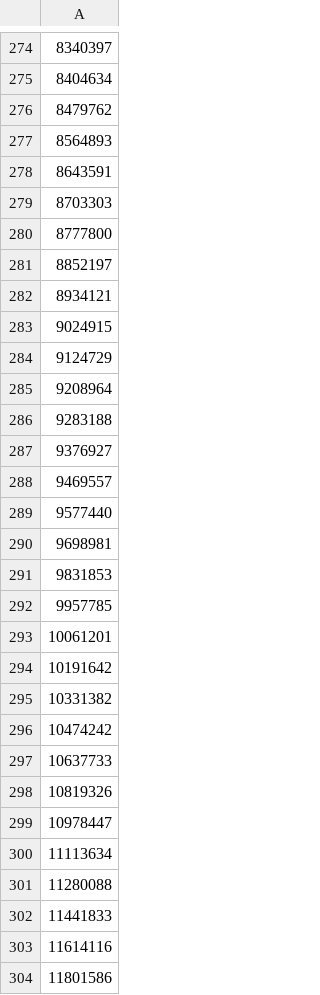
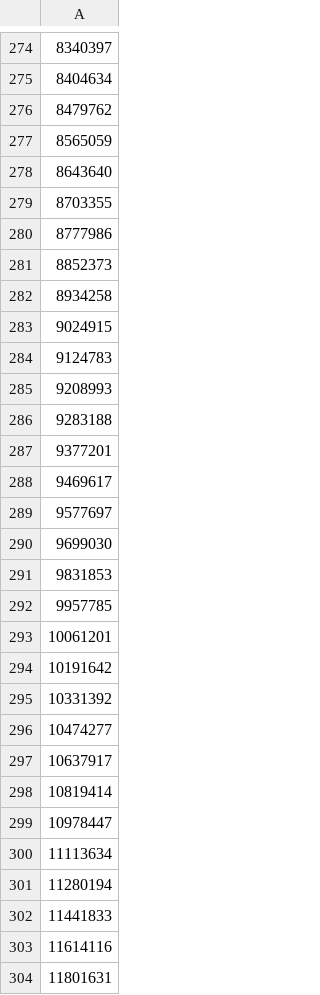
Before and after one commit to Aloereed/covid-19-data, a CSV file: us_covid-19_cases_total.csv, drawn as a sheet; only a part is shown, gaps mark what is left out; the diff covers the shown part only.

```diff
--- a/us_covid-19_cases_total.csv
+++ b/us_covid-19_cases_total.csv
@@ -276,16 +276,16 @@
 8479762
-8564893
-8643591
-8703303
-8777800
-8852197
-8934121
+8565059
+8643640
+8703355
+8777986
+8852373
+8934258
 9024915
-9124729
-9208964
+9124783
+9208993
 9283188
-9376927
-9469557
-9577440
-9698981
+9377201
+9469617
+9577697
+9699030
 9831853
@@ -294,11 +294,11 @@
 10191642
-10331382
-10474242
-10637733
-10819326
+10331392
+10474277
+10637917
+10819414
 10978447
 11113634
-11280088
+11280194
 11441833
 11614116
-11801586
+11801631
```
Also changed, not shown: other rows of this file, us_covid-19_dates.csv, us_covid-19_deaths_daily.csv, 10 other files.
